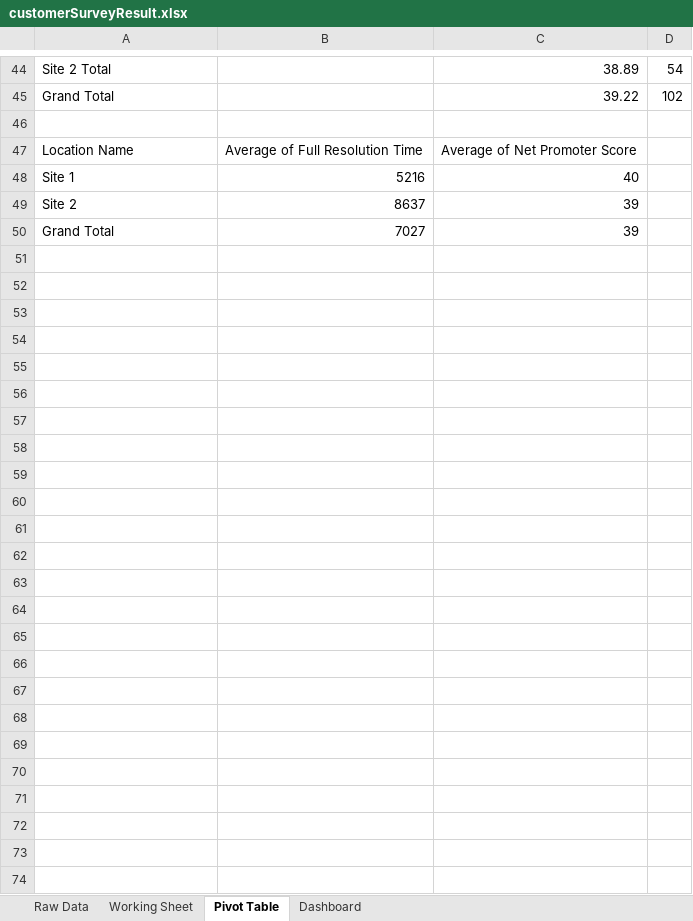
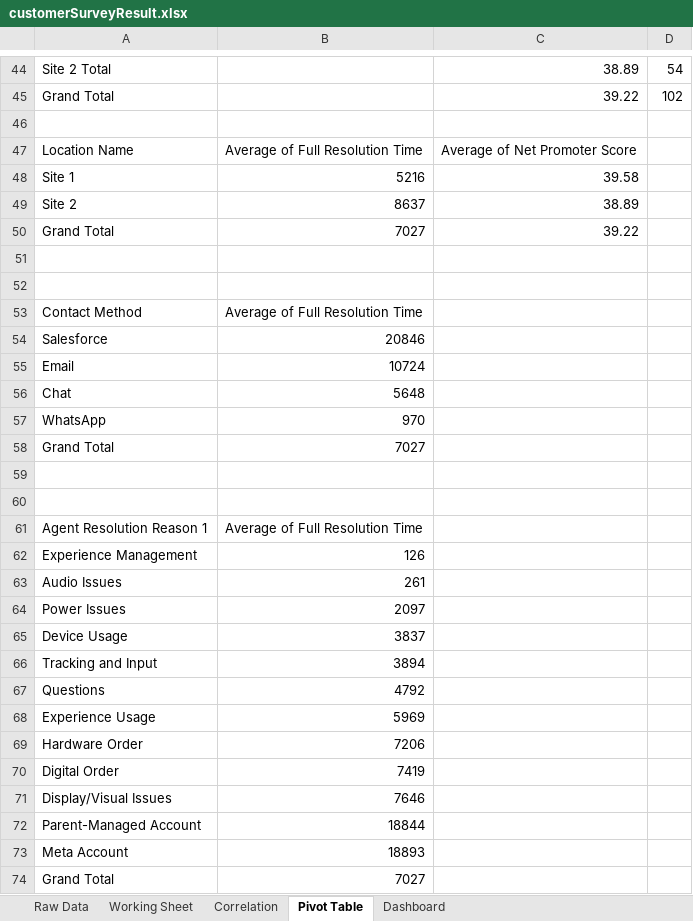
Before and after one commit to johnariescaballero/Excel-Project, an Excel workbook: customerSurveyResult.xlsx, sheet Pivot Table, drawn as a sheet; only a part is shown, gaps mark what is left out; values as stored, in another font and other column widths than the file's, no borders; the diff names each change by its address in the sheet, - before the commit and + after, or states it on an @@ line.

```diff
--- a/customerSurveyResult.xlsx (sheet Pivot Table)
+++ b/customerSurveyResult.xlsx (sheet Pivot Table)
+sheet tab: Correlation
-C48: 40
+C48: 39.58
-C49: 39
+C49: 38.89
-C50: 39
+C50: 39.22
+row 51: (empty)
+row 52: (empty)
+row 53: Contact Method | Average of Full Resolution Time
+row 54: Salesforce | 20846
+row 55: Email | 10724
+row 56: Chat | 5648
+row 57: WhatsApp | 970
+row 58: Grand Total | 7027
+row 59: (empty)
+row 60: (empty)
+row 61: Agent Resolution Reason 1 | Average of Full Resolution Time
+row 62: Experience Management | 126
+row 63: Audio Issues | 261
+row 64: Power Issues | 2097
+row 65: Device Usage | 3837
+row 66: Tracking and Input | 3894
+row 67: Questions | 4792
+row 68: Experience Usage | 5969
+row 69: Hardware Order | 7206
+row 70: Digital Order | 7419
+row 71: Display/Visual Issues | 7646
+row 72: Parent-Managed Account | 18844
+row 73: Meta Account | 18893
+row 74: Grand Total | 7027
```
Also changed, not shown: charts or pictures.
